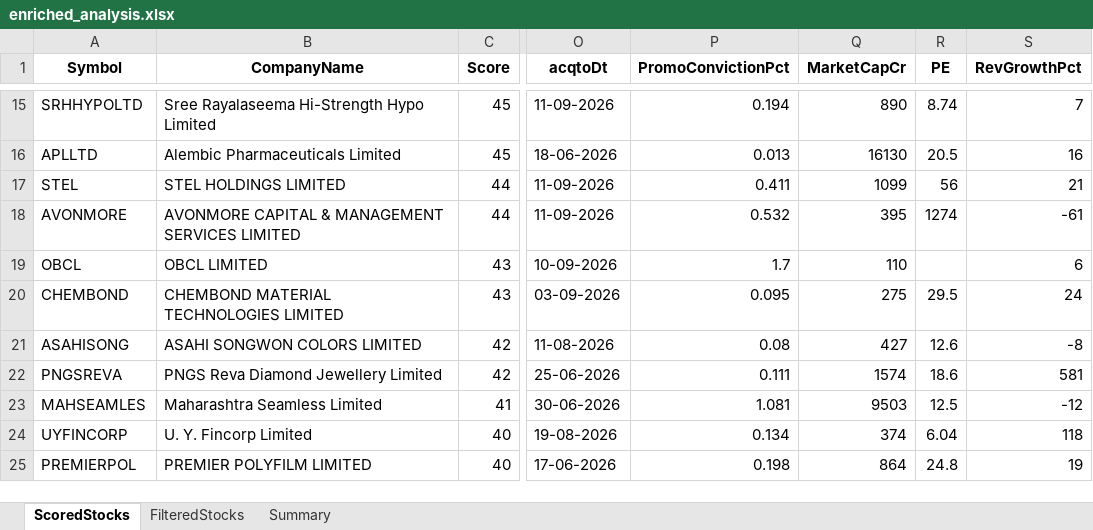
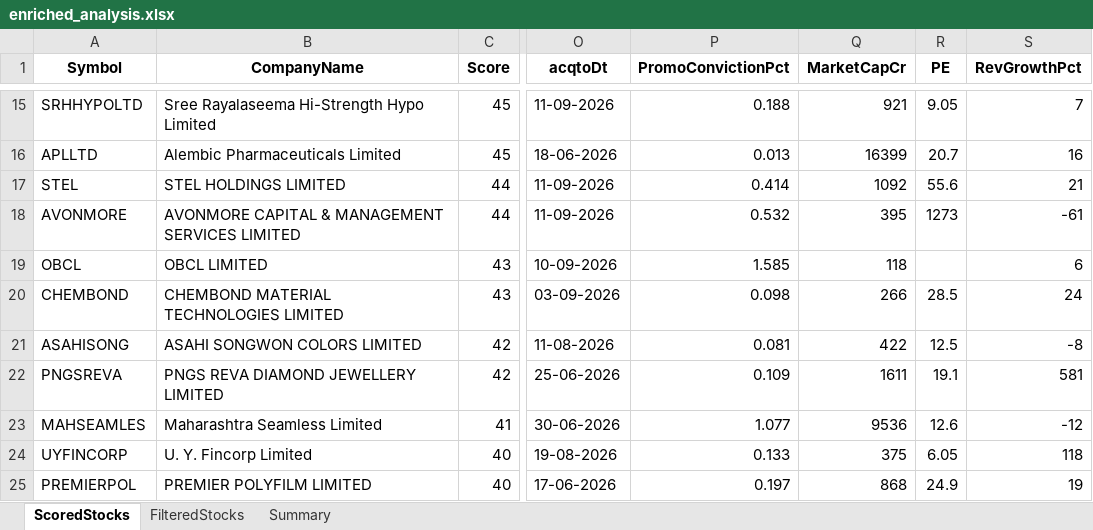
Before and after one commit to rajeshbedse/rbedse, an Excel workbook: output/2026-09-15/enriched_analysis.xlsx, sheet ScoredStocks, drawn as a sheet; only a part is shown, gaps mark what is left out; values as stored, in another font and other column widths than the file's, no borders; the diff covers the shown part only; the diff names each change by its address in the sheet, - before the commit and + after, or states it on an @@ line.

```diff
--- a/output/2026-09-15/enriched_analysis.xlsx (sheet ScoredStocks)
+++ b/output/2026-09-15/enriched_analysis.xlsx (sheet ScoredStocks)
-P15 (PromoConvictionPct): 0.194
+P15 (PromoConvictionPct): 0.188
-Q15 (MarketCapCr): 890
+Q15 (MarketCapCr): 921
-R15 (PE): 8.74
+R15 (PE): 9.05
-Q16 (MarketCapCr): 16130
+Q16 (MarketCapCr): 16399
-R16 (PE): 20.5
+R16 (PE): 20.7
-P17 (PromoConvictionPct): 0.411
+P17 (PromoConvictionPct): 0.414
-Q17 (MarketCapCr): 1099
+Q17 (MarketCapCr): 1092
-R17 (PE): 56
+R17 (PE): 55.6
-R18 (PE): 1274
+R18 (PE): 1273
-P19 (PromoConvictionPct): 1.7
+P19 (PromoConvictionPct): 1.585
-Q19 (MarketCapCr): 110
+Q19 (MarketCapCr): 118
-P20 (PromoConvictionPct): 0.095
+P20 (PromoConvictionPct): 0.098
-Q20 (MarketCapCr): 275
+Q20 (MarketCapCr): 266
-R20 (PE): 29.5
+R20 (PE): 28.5
-P21 (PromoConvictionPct): 0.08
+P21 (PromoConvictionPct): 0.081
-Q21 (MarketCapCr): 427
+Q21 (MarketCapCr): 422
-R21 (PE): 12.6
+R21 (PE): 12.5
-B22 (CompanyName): PNGS Reva Diamond Jewellery Limited
+B22 (CompanyName): PNGS REVA DIAMOND JEWELLERY LIMITED
-P22 (PromoConvictionPct): 0.111
+P22 (PromoConvictionPct): 0.109
-Q22 (MarketCapCr): 1574
+Q22 (MarketCapCr): 1611
-R22 (PE): 18.6
+R22 (PE): 19.1
-P23 (PromoConvictionPct): 1.081
+P23 (PromoConvictionPct): 1.077
-Q23 (MarketCapCr): 9503
+Q23 (MarketCapCr): 9536
-R23 (PE): 12.5
+R23 (PE): 12.6
-P24 (PromoConvictionPct): 0.134
+P24 (PromoConvictionPct): 0.133
-Q24 (MarketCapCr): 374
+Q24 (MarketCapCr): 375
-R24 (PE): 6.04
+R24 (PE): 6.05
-P25 (PromoConvictionPct): 0.198
+P25 (PromoConvictionPct): 0.197
-Q25 (MarketCapCr): 864
+Q25 (MarketCapCr): 868
-R25 (PE): 24.8
+R25 (PE): 24.9
```
Also changed, not shown: 2 added rows, 2 removed rows and 96 edited cells elsewhere in this sheet, sheet FilteredStocks, 8 other files.
